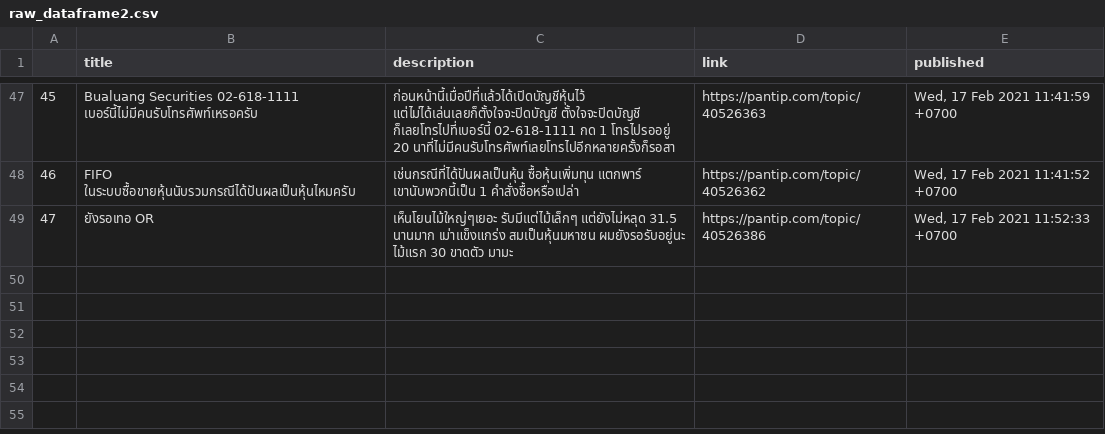
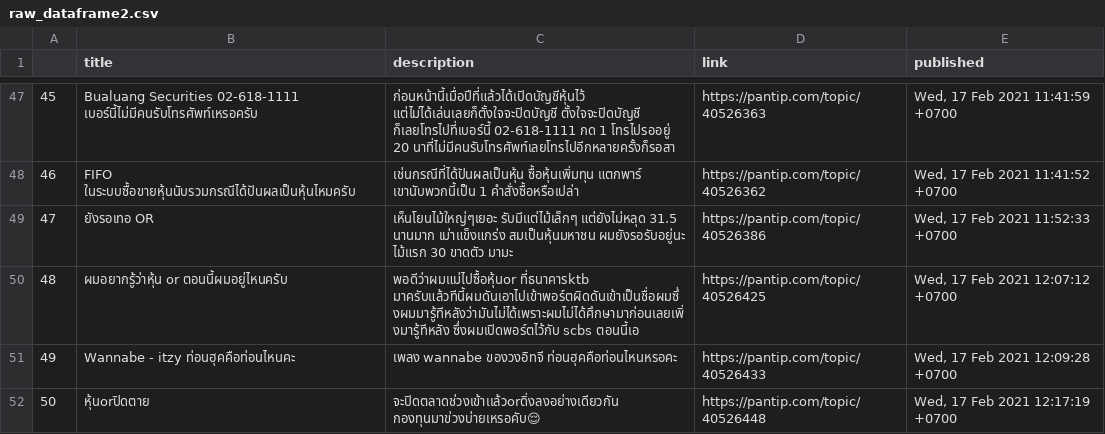
Before and after one commit to M1K4D/pantip_feed, a CSV file: raw_dataframe2.csv, drawn as a sheet; only a part is shown, gaps mark what is left out; the diff names each change by its address in the sheet, - before the commit and + after, or states it on an @@ line.

```diff
--- a/raw_dataframe2.csv
+++ b/raw_dataframe2.csv
+row 50: 48 | ผมอยากรู้ว่าหุ้น or ตอนนี้ผมอยู่ไหนครับ | พอดีว่าผมแม่ไปซื้อหุ้นor ที่ธนาคารktb มาครับแล้วทีนี้ผมดันเอาไปเข้าพอร์ตผิดดันเข้าเป็นชื่อผมซึ่งผมมารู้ทีหลังว่ามันไม่ได้เพราะผมไม่ได้ศึกษามาก่อนเลยเพิ่งมารู้ทีหลัง ซึ่งผมเปิดพอร์ตไว้กับ scbs ตอนนี้เอ | https://pantip.com/topic/40526425 | Wed, 17 Feb 2021 12:07:12 +0700
+row 51: 49 | Wannabe - itzy ท่อนฮุคคือท่อนไหนคะ | เพลง wannabe ของวงอิทจี ท่อนฮุคคือท่อนไหนหรอคะ | https://pantip.com/topic/40526433 | Wed, 17 Feb 2021 12:09:28 +0700
+row 52: 50 | หุ้นorปิดตาย | จะปิดตลาดช่วงเข้าเเล้วorดิ่งลงอย่างเดียวกัน กองทุนมาข่วงบ่ายเหรอคับ😌 | https://pantip.com/topic/40526448 | Wed, 17 Feb 2021 12:17:19 +0700
```
Also changed, not shown: raw_dataframe.csv, 1 other file.
